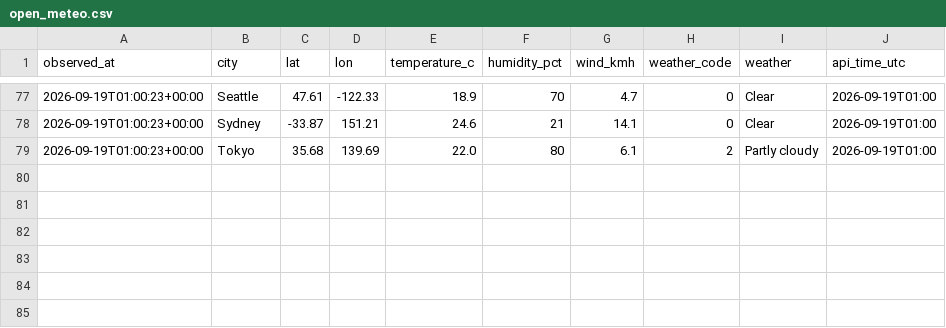
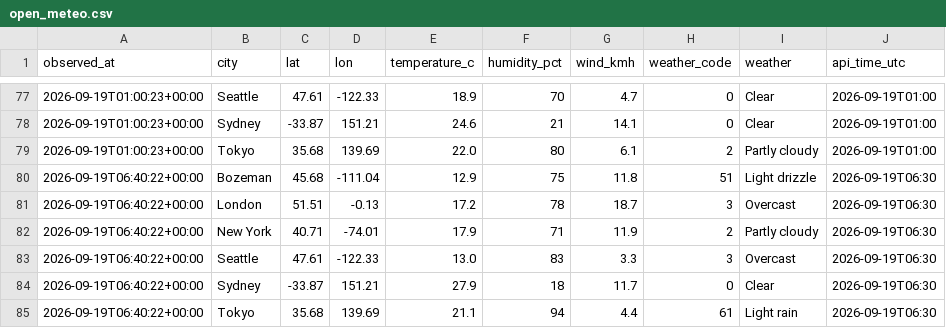
Before and after one commit to jaredgalloway/scrapeboard, a CSV file: data/tidy/open_meteo.csv, drawn as a sheet; only a part is shown, gaps mark what is left out; the diff names each change by its address in the sheet, - before the commit and + after, or states it on an @@ line.

```diff
--- a/data/tidy/open_meteo.csv
+++ b/data/tidy/open_meteo.csv
+row 80: 2026-09-19T06:40:22+00:00 | Bozeman | 45.68 | -111.04 | 12.9 | 75 | 11.8 | 51 | Light drizzle | 2026-09-19T06:30
+row 81: 2026-09-19T06:40:22+00:00 | London | 51.51 | -0.13 | 17.2 | 78 | 18.7 | 3 | Overcast | 2026-09-19T06:30
+row 82: 2026-09-19T06:40:22+00:00 | New York | 40.71 | -74.01 | 17.9 | 71 | 11.9 | 2 | Partly cloudy | 2026-09-19T06:30
+row 83: 2026-09-19T06:40:22+00:00 | Seattle | 47.61 | -122.33 | 13.0 | 83 | 3.3 | 3 | Overcast | 2026-09-19T06:30
+row 84: 2026-09-19T06:40:22+00:00 | Sydney | -33.87 | 151.21 | 27.9 | 18 | 11.7 | 0 | Clear | 2026-09-19T06:30
+row 85: 2026-09-19T06:40:22+00:00 | Tokyo | 35.68 | 139.69 | 21.1 | 94 | 4.4 | 61 | Light rain | 2026-09-19T06:30
```
Also changed, not shown: data/tidy/github.csv, data/tidy/hackernews.csv, 4 other files.
